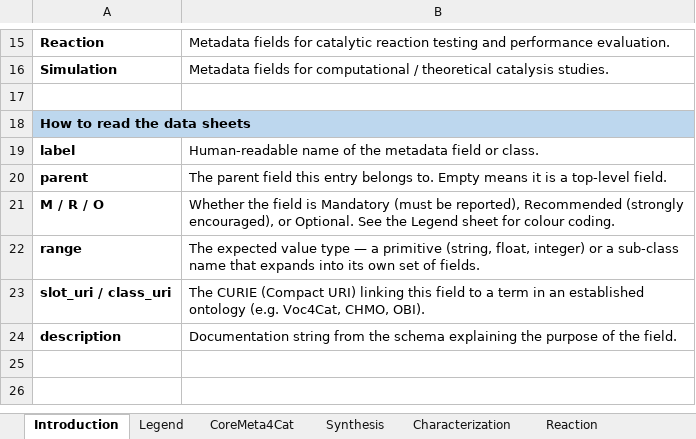
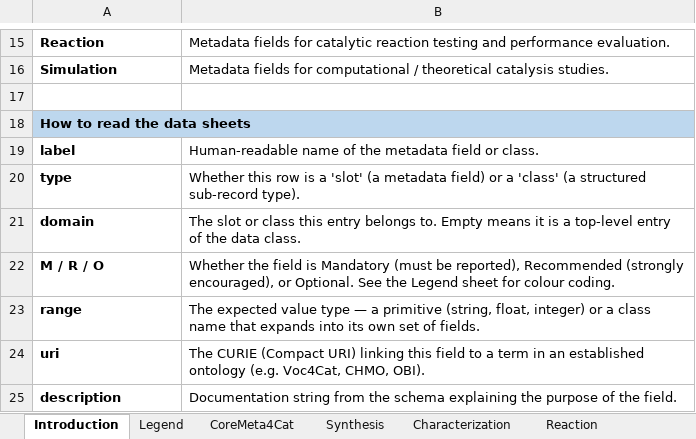
Before and after one commit to HendrikBorgelt/CoreMeta4Cat, an Excel workbook: docs/assets/coremeta4cat_vocabulary.xlsx, sheet Introduction, drawn as a sheet; only a part is shown, gaps mark what is left out; values as stored, in another font and other column widths than the file's, no borders; removed rows and columns are numbered as before the commit, all else as after; the diff names each change by its address in the sheet, - before the commit and + after, or states it on an @@ line.

```diff
--- a/docs/assets/coremeta4cat_vocabulary.xlsx (sheet Introduction)
+++ b/docs/assets/coremeta4cat_vocabulary.xlsx (sheet Introduction)
-row 20: parent | The parent field this entry belongs to. Empty means it is a top-level field.
+row 20: type | Whether this row is a 'slot' (a metadata field) or a 'class' (a structured sub-record type).
+row 21: domain | The slot or class this entry belongs to. Empty means it is a top-level entry of the data class.
-B23: …or a sub-class name that…
+B23: …or a class name that…
-A24: slot_uri / class_uri
+A24: uri
```
Also changed, not shown: sheet Reaction, sheet CoreMeta4Cat, sheet Legend, sheet Simulation, sheet Synthesis, sheet Characterization, 8 other files.
